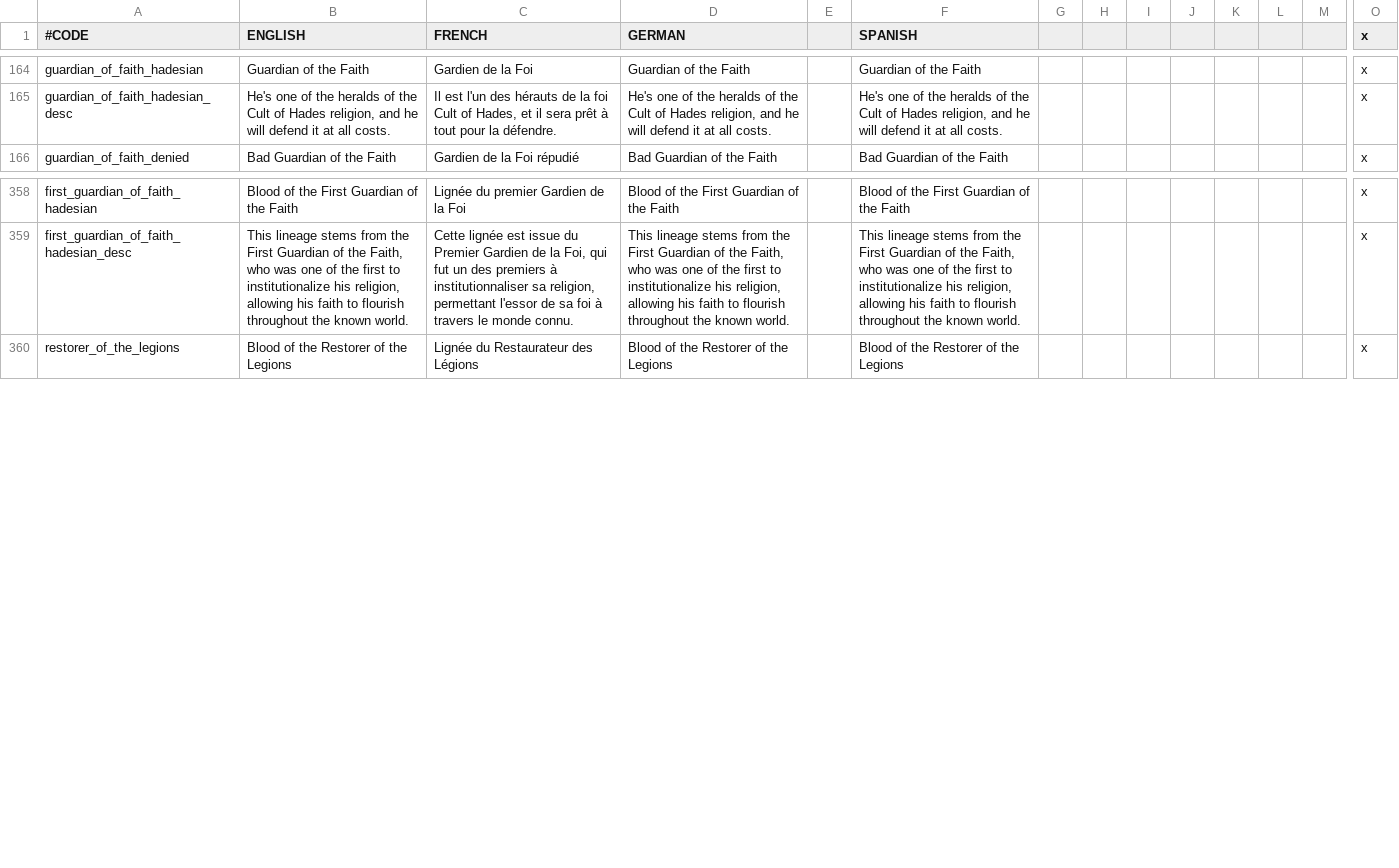
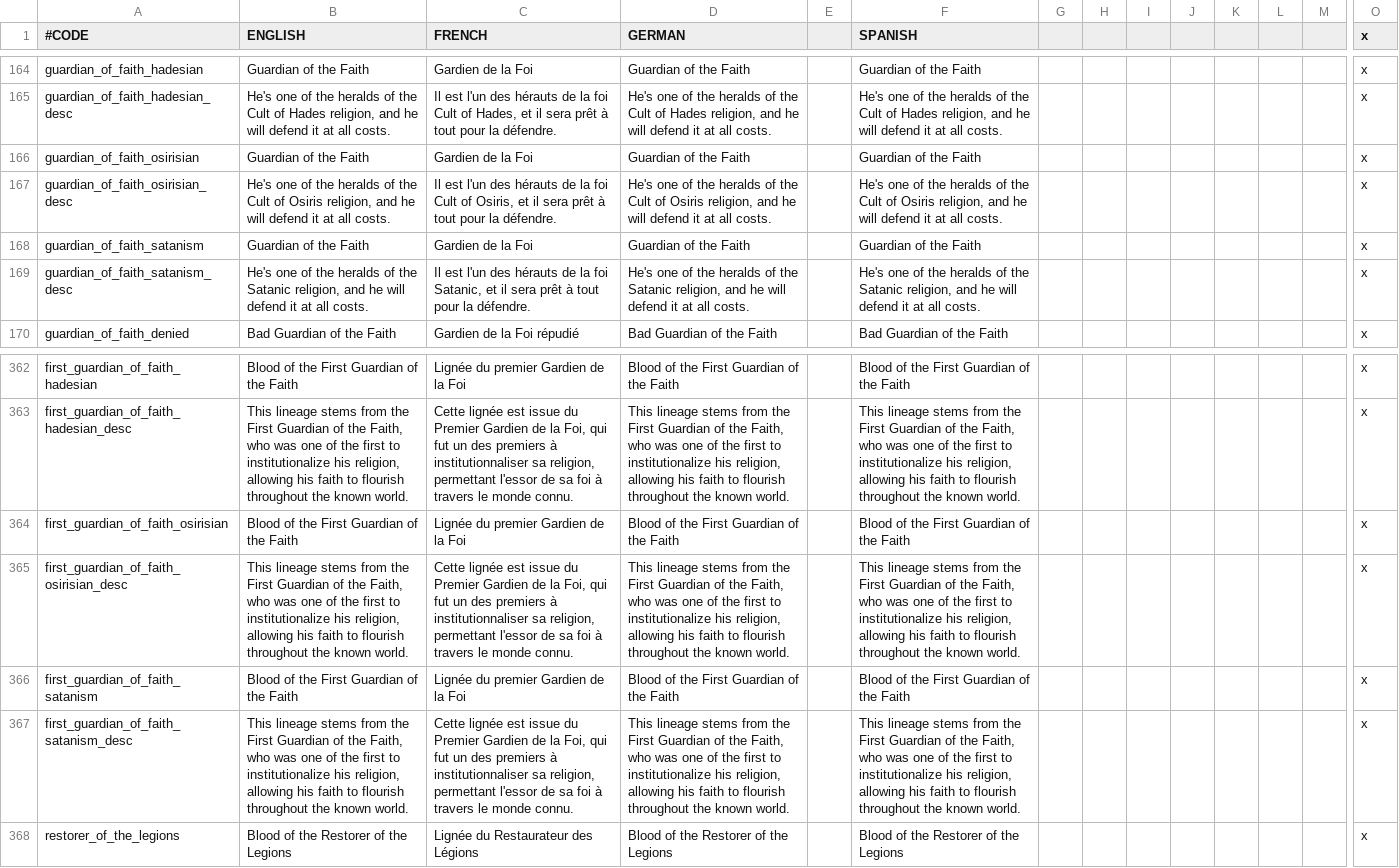
Before and after one commit to Elfin-Jedi/TiaraMod-HIP---RTP-, a CSV file: localisation/00_guardians_of_faith.csv, drawn as a sheet; only a part is shown, gaps mark what is left out; rows hold the shown columns only; the diff names each change by its address in the sheet, - before the commit and + after, or states it on an @@ line.

Commit message:
Add files via upload

```diff
--- a/localisation/00_guardians_of_faith.csv
+++ b/localisation/00_guardians_of_faith.csv
+row 166: guardian_of_faith_osirisian | Guardian of the Faith | Gardien de la Foi | Guardian of the Faith |  | Guardian of the Faith |  |  |  |  |  |  |  | x
+row 167: guardian_of_faith_osirisian_desc | He's one of the heralds of the Cult of Osiris religion, and he will defend it at all costs. | Il est l'un des hérauts de la foi Cult of Osiris, et il sera prêt à tout pour la défendre. | He's one of the heralds of the Cult of Osiris religion, and he will defend it at all costs. |  | He's one of the heralds of the Cult of Osiris religion, and he will defend it at all costs. |  |  |  |  |  |  |  | x
+row 168: guardian_of_faith_satanism | Guardian of the Faith | Gardien de la Foi | Guardian of the Faith |  | Guardian of the Faith |  |  |  |  |  |  |  | x
+row 169: guardian_of_faith_satanism_desc | He's one of the heralds of the Satanic religion, and he will defend it at all costs. | Il est l'un des hérauts de la foi Satanic, et il sera prêt à tout pour la défendre. | He's one of the heralds of the Satanic religion, and he will defend it at all costs. |  | He's one of the heralds of the Satanic religion, and he will defend it at all costs. |  |  |  |  |  |  |  | x
+row 364: first_guardian_of_faith_osirisian | Blood of the First Guardian of the Faith | Lignée du premier Gardien de la Foi | Blood of the First Guardian of the Faith |  | Blood of the First Guardian of the Faith |  |  |  |  |  |  |  | x
+row 365: first_guardian_of_faith_osirisian_desc | This lineage stems from the First Guardian of the Faith, who was one of the first to institutionalize his religion, allowing his faith to flourish throughout the known world. | Cette lignée est issue du Premier Gardien de la Foi, qui fut un des premiers à institutionnaliser sa religion, permettant l'essor de sa foi à travers le monde connu. | This lineage stems from the First Guardian of the Faith, who was one of the first to institutionalize his religion, allowing his faith to flourish throughout the known world. |  | This lineage stems from the First Guardian of the Faith, who was one of the first to institutionalize his religion, allowing his faith to flourish throughout the known world. |  |  |  |  |  |  |  | x
+row 366: first_guardian_of_faith_satanism | Blood of the First Guardian of the Faith | Lignée du premier Gardien de la Foi | Blood of the First Guardian of the Faith |  | Blood of the First Guardian of the Faith |  |  |  |  |  |  |  | x
+row 367: first_guardian_of_faith_satanism_desc | This lineage stems from the First Guardian of the Faith, who was one of the first to institutionalize his religion, allowing his faith to flourish throughout the known world. | Cette lignée est issue du Premier Gardien de la Foi, qui fut un des premiers à institutionnaliser sa religion, permettant l'essor de sa foi à travers le monde connu. | This lineage stems from the First Guardian of the Faith, who was one of the first to institutionalize his religion, allowing his faith to flourish throughout the known world. |  | This lineage stems from the First Guardian of the Faith, who was one of the first to institutionalize his religion, allowing his faith to flourish throughout the known world. |  |  |  |  |  |  |  | x
```
